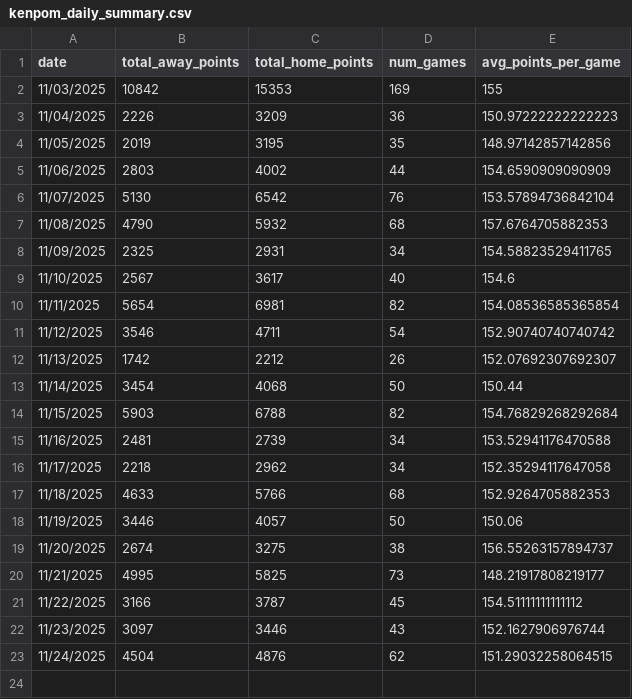
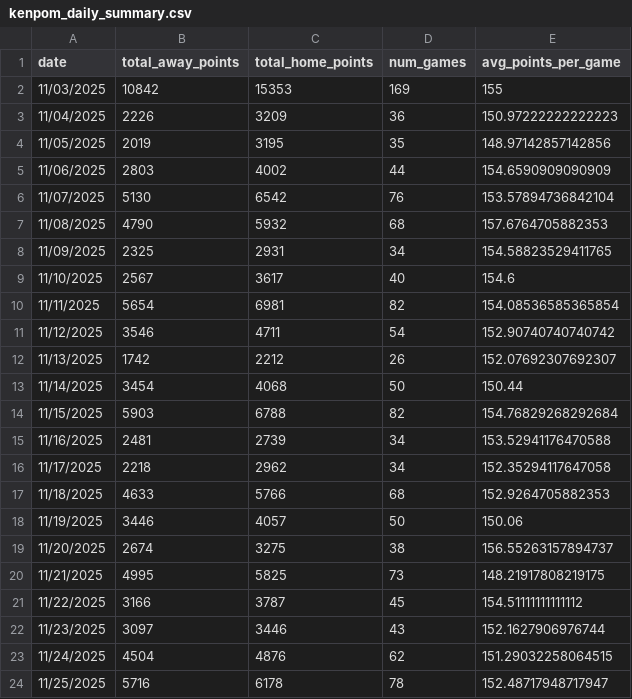
Before and after one commit to AkarshGaonkar/HW5_Q3_Daily_BBall_score_scraper, a CSV file: data/kenpom_daily_summary.csv, drawn as a sheet.

```diff
--- a/data/kenpom_daily_summary.csv
+++ b/data/kenpom_daily_summary.csv
@@ -19,3 +19,3 @@ date,total_away_points,total_home_points,num_games,avg_points_per_game
 11/20/2025,2674,3275,38,156.55263157894737
-11/21/2025,4995,5825,73,148.21917808219177
+11/21/2025,4995,5825,73,148.21917808219175
 11/22/2025,3166,3787,45,154.51111111111112
@@ -23 +23,2 @@ date,total_away_points,total_home_points,num_games,avg_points_per_game
 11/24/2025,4504,4876,62,151.29032258064515
+11/25/2025,5716,6178,78,152.48717948717947
```
